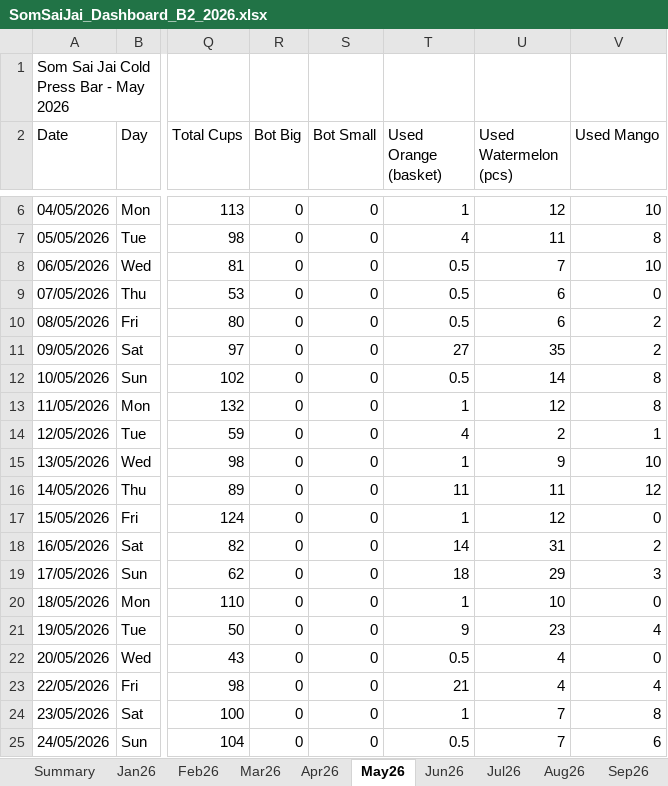
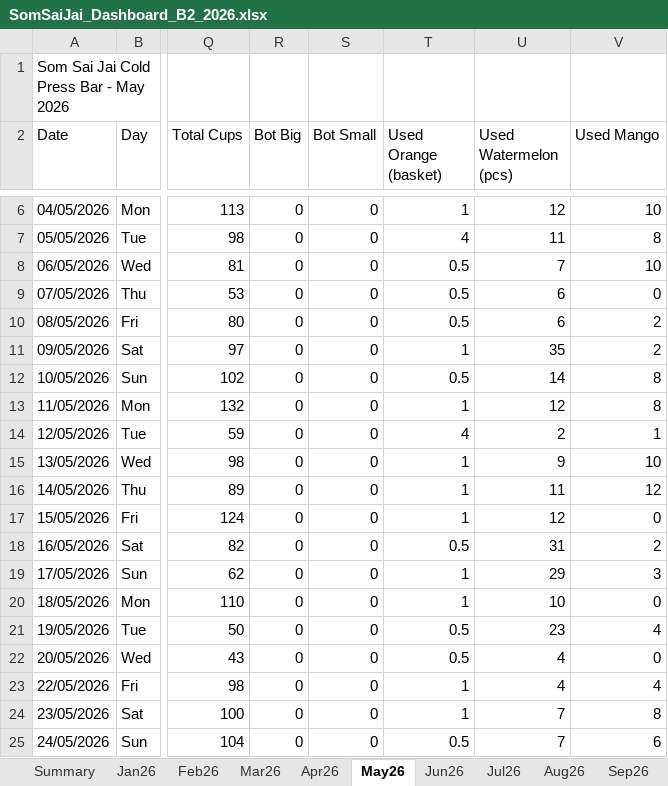
Before and after one commit to metasith-blessme/Somsaijai-Dashboard, an Excel workbook: 3_Automation_Dashboard/SomSaiJai_Dashboard_B2_2026.xlsx, sheet May26, drawn as a sheet; only a part is shown, gaps mark what is left out; values as stored, in another font and other column widths than the file's, no borders; the diff names each change by its address in the sheet, - before the commit and + after, or states it on an @@ line.

Commit message:
fix: correct B2 orange-usage data-entry bug across 7 days (May-Jun26)
Found that on specific days, the "orange baskets used" field in B2 sales
reports had the cup-sold count typed in instead of the actual basket
count (verified against source report images for all 7 dates: 09, 14,
16, 17, 19, 22 May and 03 June). This inflated B2's usage-based share of
the shared Orange COGS allocation by ~101 phantom basket-units, dragging
down B2's reported May/June net profit. Corrected using each day's real
usage value from the handwritten "Stock" section of the sales sheet.

```diff
--- a/3_Automation_Dashboard/SomSaiJai_Dashboard_B2_2026.xlsx (sheet May26)
+++ b/3_Automation_Dashboard/SomSaiJai_Dashboard_B2_2026.xlsx (sheet May26)
-T11 (Used Orange (basket)): 27
+T11 (Used Orange (basket)): 1
-T16 (Used Orange (basket)): 11
+T16 (Used Orange (basket)): 1
-T18 (Used Orange (basket)): 14
+T18 (Used Orange (basket)): 0.5
-T19 (Used Orange (basket)): 18
+T19 (Used Orange (basket)): 1
-T21 (Used Orange (basket)): 9
+T21 (Used Orange (basket)): 0.5
-T23 (Used Orange (basket)): 21
+T23 (Used Orange (basket)): 1
```
Also changed, not shown: sheet Jun26, 3 other files.
